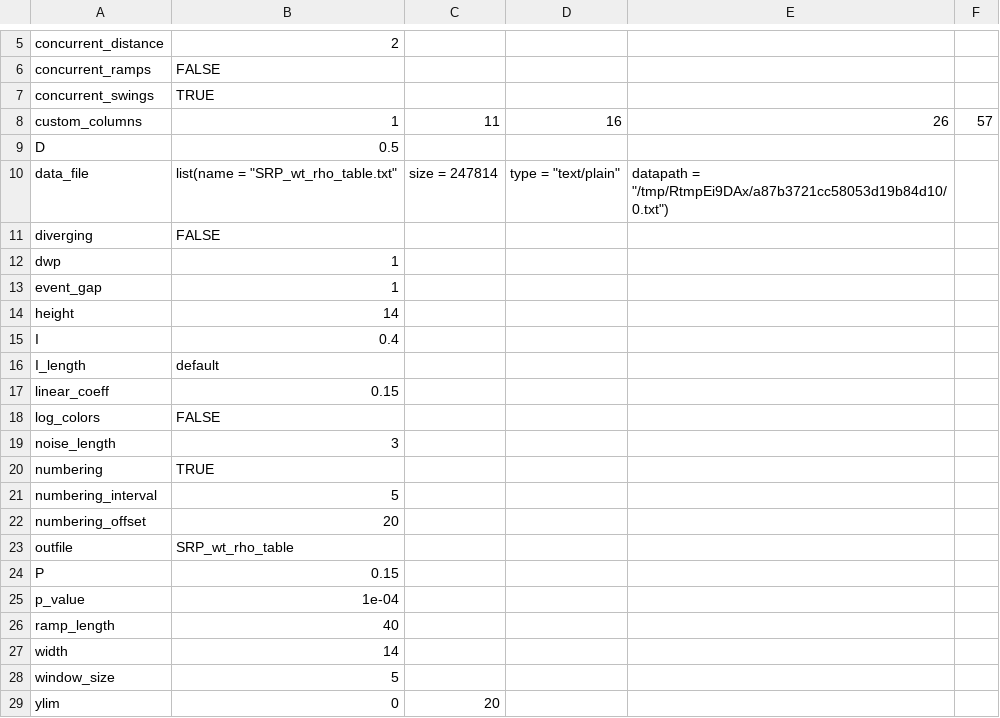
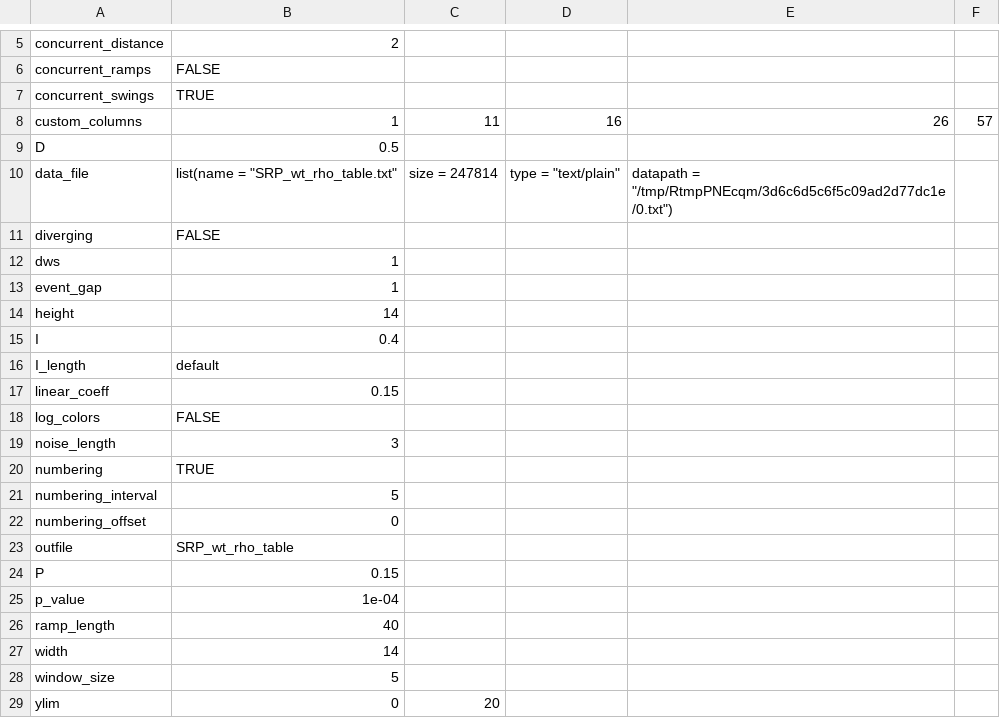
Before and after one commit to bagherilab/DUETT, a CSV file: analysis/SRP/SRP_wt_rho_table_UI_settings.csv, drawn as a sheet; only a part is shown, gaps mark what is left out.

```diff
--- a/analysis/SRP/SRP_wt_rho_table_UI_settings.csv
+++ b/analysis/SRP/SRP_wt_rho_table_UI_settings.csv
@@ -9,5 +9,5 @@ custom_columns,1,11,16,26,57
 D,0.5
-data_file,list(name = "SRP_wt_rho_table.txt", size = 247814, type = "text/plain", datapath = "/tmp/RtmpEi9DAx/a87b3721cc58053d19b84d10/0.txt")
+data_file,list(name = "SRP_wt_rho_table.txt", size = 247814, type = "text/plain", datapath = "/tmp/RtmpPNEcqm/3d6c6d5c6f5c09ad2d77dc1e/0.txt")
 diverging,FALSE
-dwp,1
+dws,1
 event_gap,1
@@ -21,3 +21,3 @@ numbering,TRUE
 numbering_interval,5
-numbering_offset,20
+numbering_offset,0
 outfile,SRP_wt_rho_table
```
Also changed, not shown: analysis/F_subtract/F_subtract_UI_settings.csv, 6 other files.
